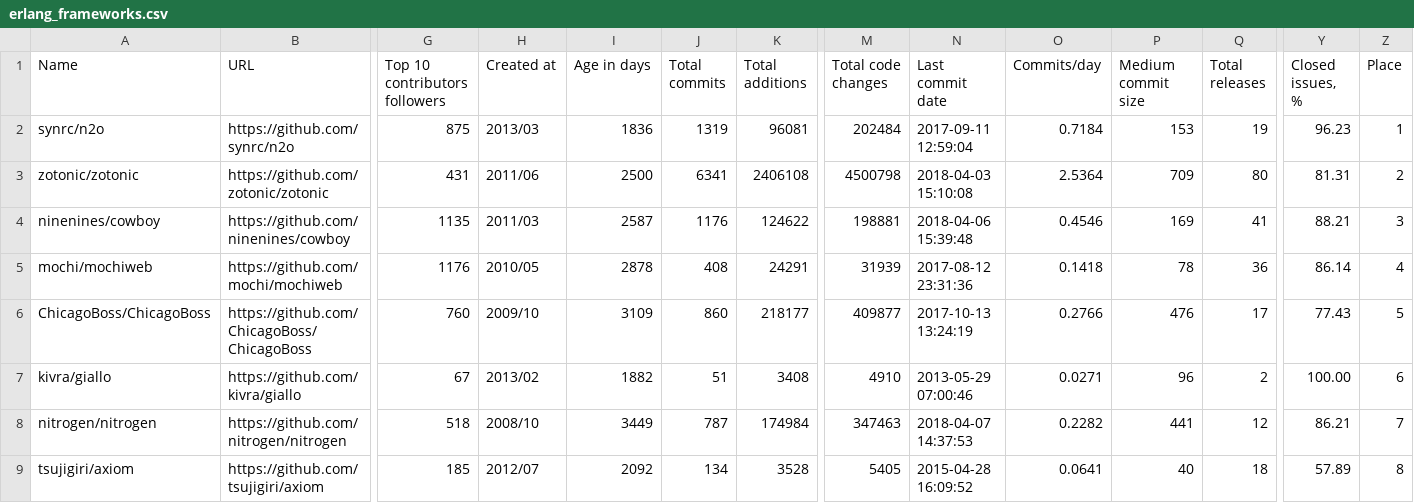
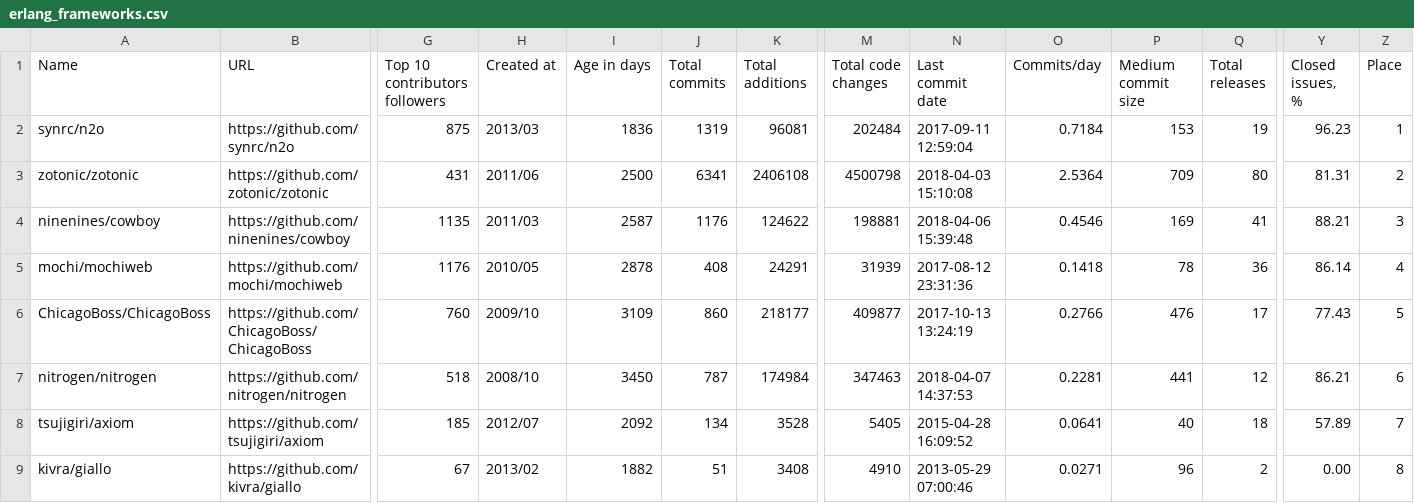
Before and after one commit to fedir/ghstat, a CSV file: stats/erlang_frameworks.csv, drawn as a sheet; only a part is shown, gaps mark what is left out; removed rows and columns are numbered as before the commit, all else as after; rows hold the shown columns only; the diff names each change by its address in the sheet, - before the commit and + after, or states it on an @@ line.

```diff
--- a/stats/erlang_frameworks.csv
+++ b/stats/erlang_frameworks.csv
-row 7: kivra/giallo | https://github.com/kivra/giallo | 67 | 2013/02 | 1882 | 51 | 3408 | 4910 | 2013-05-29 07:00:46 | 0.0271 | 96 | 2 | 100.00 | 6
-I7 (Age in days): 3449
+I7 (Age in days): 3450
-O7 (Commits/day): 0.2282
+O7 (Commits/day): 0.2281
-Z7 (Place): 7
+Z7 (Place): 6
-Z8 (Place): 8
+Z8 (Place): 7
+row 9: kivra/giallo | https://github.com/kivra/giallo | 67 | 2013/02 | 1882 | 51 | 3408 | 4910 | 2013-05-29 07:00:46 | 0.0271 | 96 | 2 | 0.00 | 8
```
Also changed, not shown: stats/all_frameworks.csv, stats/c_frameworks.csv, 7 other files.
